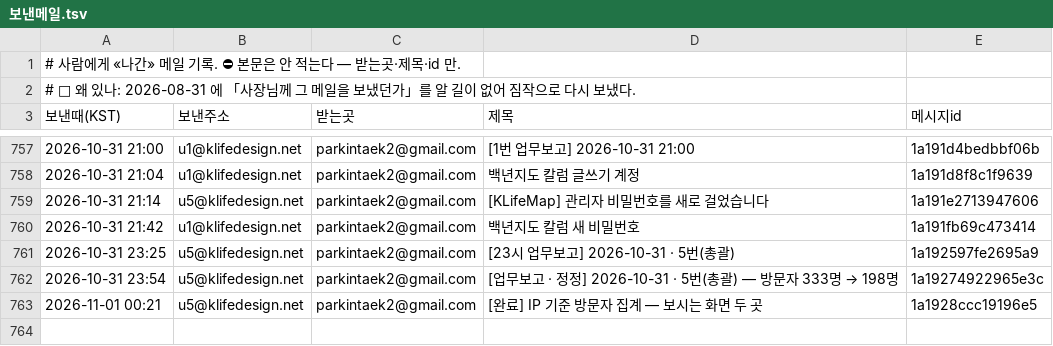
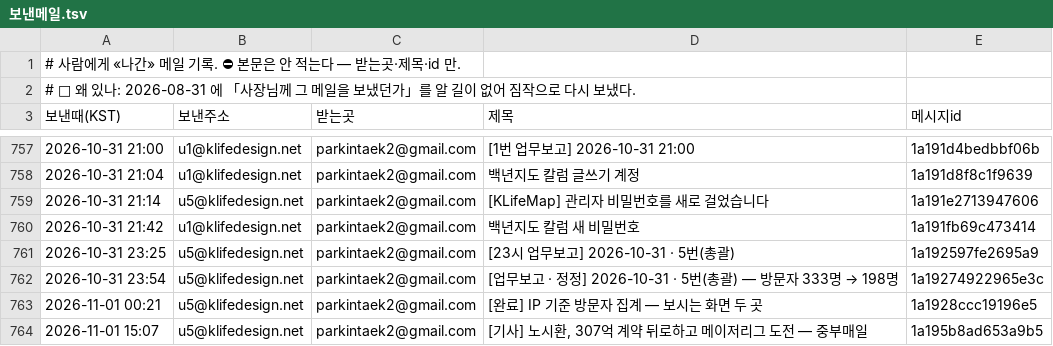
Before and after one commit to parkintaek2-gif/parkintaek2-gif.github.io, a TSV file: docs/보낸메일.tsv, drawn as a sheet; only a part is shown, gaps mark what is left out.

Commit message:
보낸메일 기록 — 2026-11-01 15:07 [기사] 노시환, 307억 계약 뒤로하고 메이저리그 도전 — 중부매일

```diff
--- a/docs/보낸메일.tsv
+++ b/docs/보낸메일.tsv
@@ -763 +763,2 @@
 2026-11-01 00:21	u5@klifedesign.net	parkintaek2@gmail.com	[완료] IP 기준 방문자 집계 — 보시는 화면 두 곳	1a1928ccc19196e5
+2026-11-01 15:07	u5@klifedesign.net	parkintaek2@gmail.com	[기사] 노시환, 307억 계약 뒤로하고 메이저리그 도전 — 중부매일	1a195b8ad653a9b5
```
